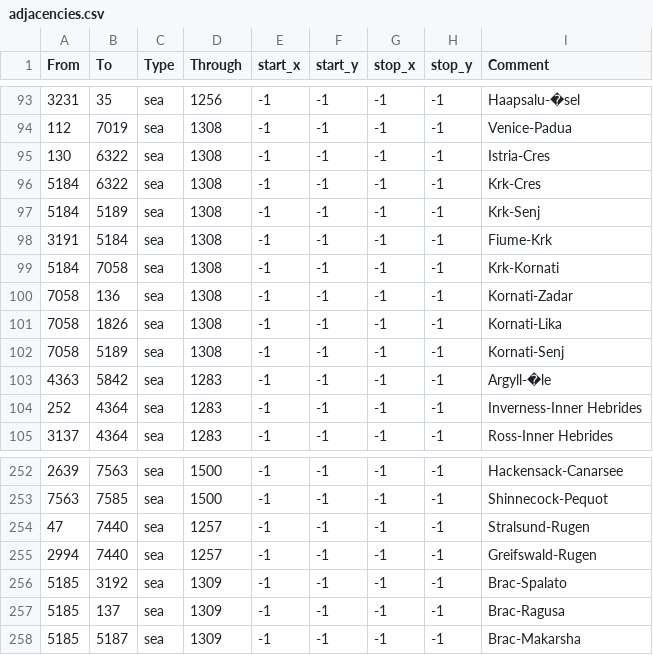
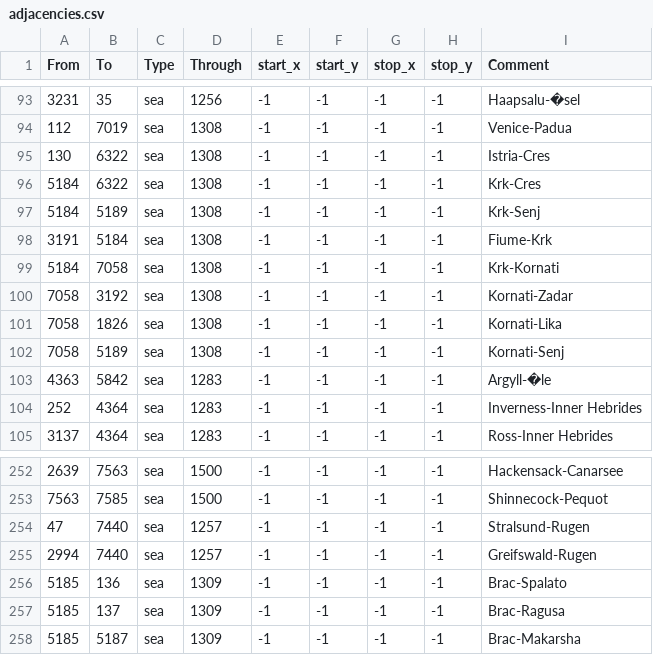
Before and after one commit to AlejandroGiner/Lux-in-Tenebris, a CSV file: map/adjacencies.csv, drawn as a sheet; only a part is shown, gaps mark what is left out.

```diff
--- a/map/adjacencies.csv
+++ b/map/adjacencies.csv
@@ -99,3 +99,3 @@ From;To;Type;Through;start_x;start_y;stop_x;stop_y;Comment
 5184;7058;sea;1308;-1;-1;-1;-1;Krk-Kornati
-7058;136;sea;1308;-1;-1;-1;-1;Kornati-Zadar
+7058;3192;sea;1308;-1;-1;-1;-1;Kornati-Zadar
 7058;1826;sea;1308;-1;-1;-1;-1;Kornati-Lika
@@ -255,3 +255,3 @@ From;To;Type;Through;start_x;start_y;stop_x;stop_y;Comment
 2994;7440;sea;1257;-1;-1;-1;-1;Greifswald-Rugen
-5185;3192;sea;1309;-1;-1;-1;-1;Brac-Spalato
+5185;136;sea;1309;-1;-1;-1;-1;Brac-Spalato
 5185;137;sea;1309;-1;-1;-1;-1;Brac-Ragusa
```
Also changed, not shown: map/definition.csv, 43 other files.
